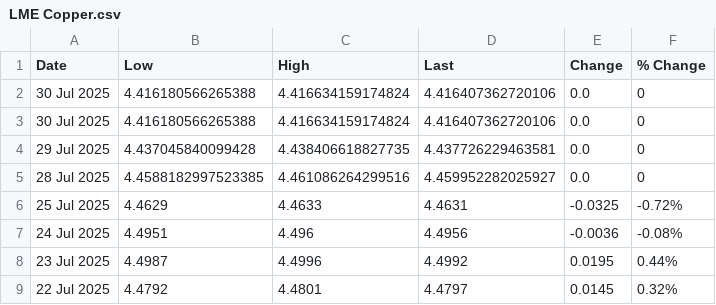
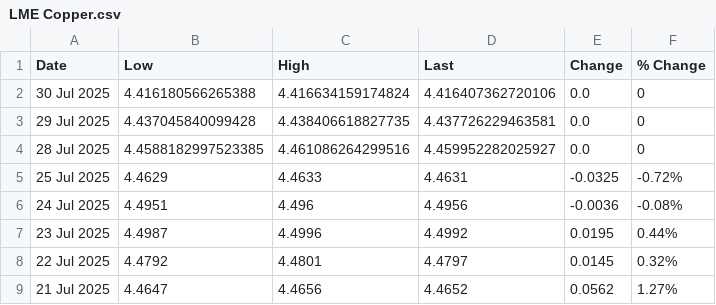
Before and after one commit to OmeletteFlipper-stack/LME-Automation, a CSV file: LME Copper.csv, drawn as a sheet; only a part is shown; the shorter side is filled out with more unchanged rows; the diff names each change by its address in the sheet, - before the commit and + after, or states it on an @@ line.

Commit message:
Update LME Copper.csv

```diff
--- a/LME Copper.csv
+++ b/LME Copper.csv
-row 3: 30 Jul 2025 | 4.416180566265388 | 4.416634159174824 | 4.416407362720106 | 0.0 | 0
```
